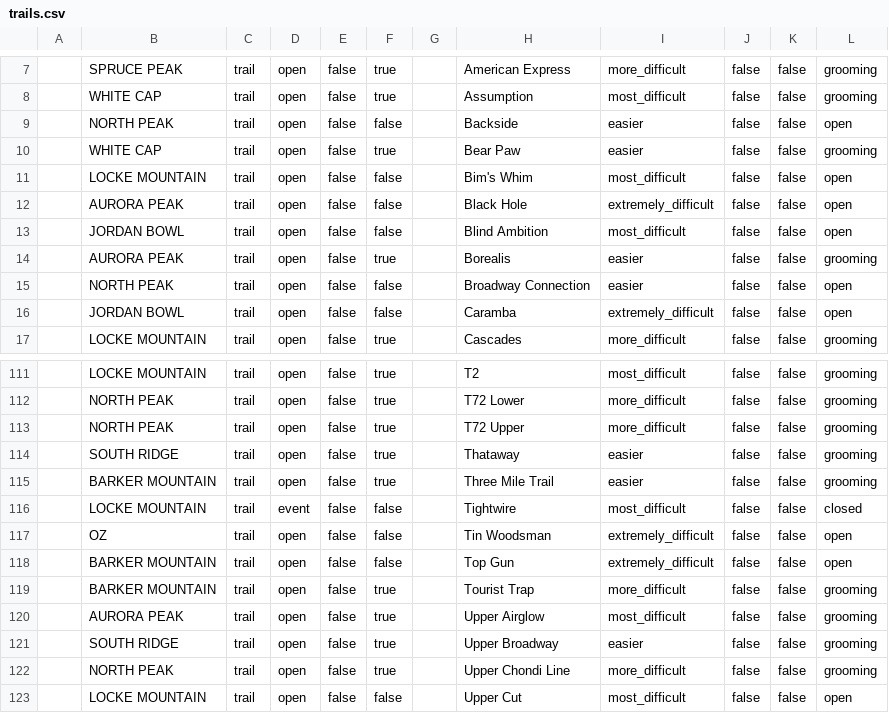
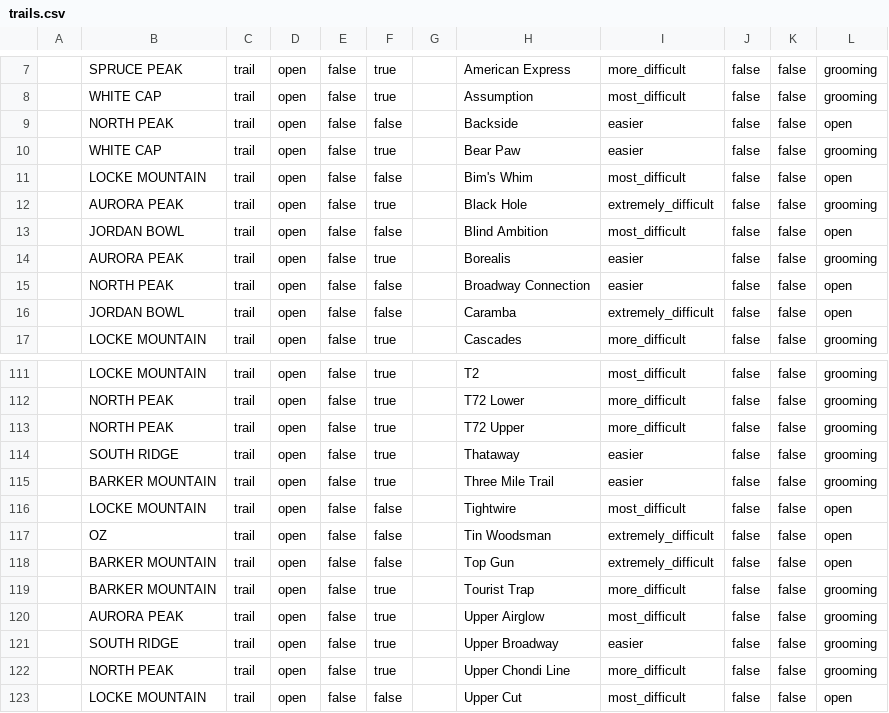
Before and after one commit to abkfenris/SundayRiverConditions, a CSV file: trails.csv, drawn as a sheet; only a part is shown, gaps mark what is left out; the diff names each change by its address in the sheet, - before the commit and + after, or states it on an @@ line.

```diff
--- a/trails.csv
+++ b/trails.csv
-F12: false
+F12: true
-L12: open
+L12: grooming
-D116: event
+D116: open
-L116: closed
+L116: open
```
Also changed, not shown: 2 other files.
